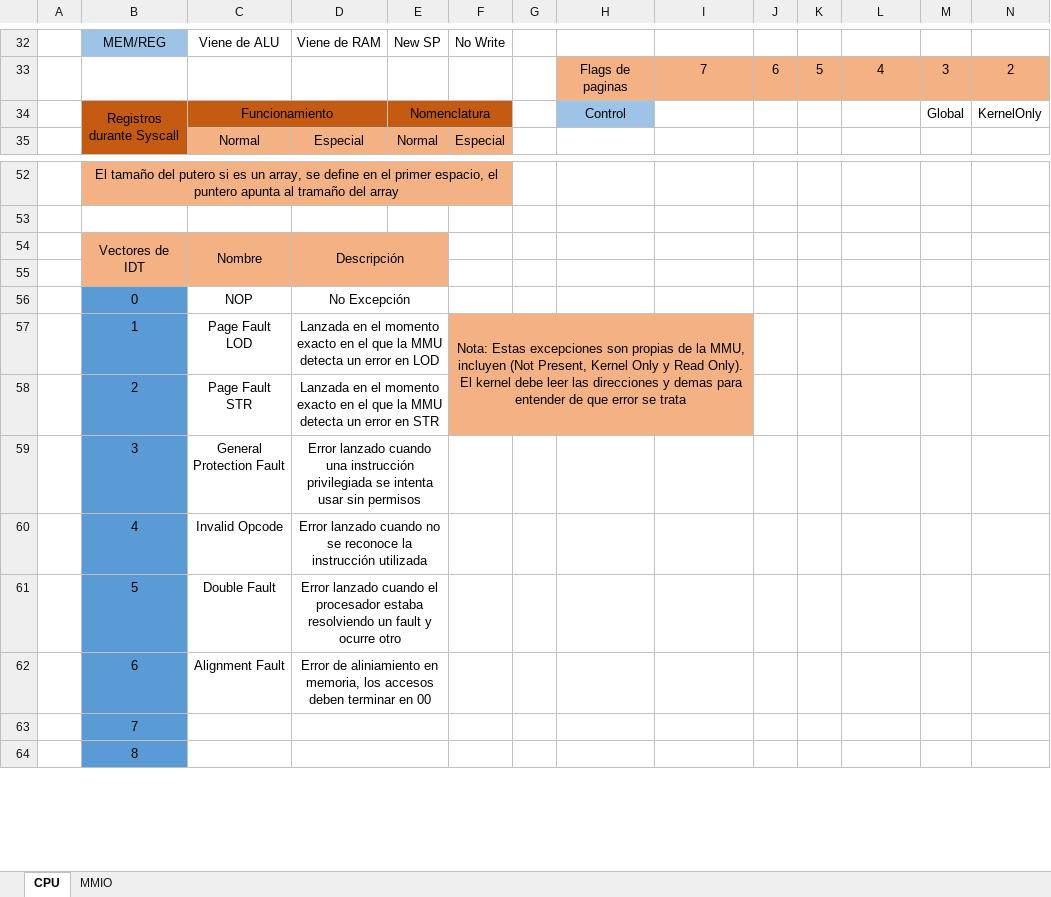
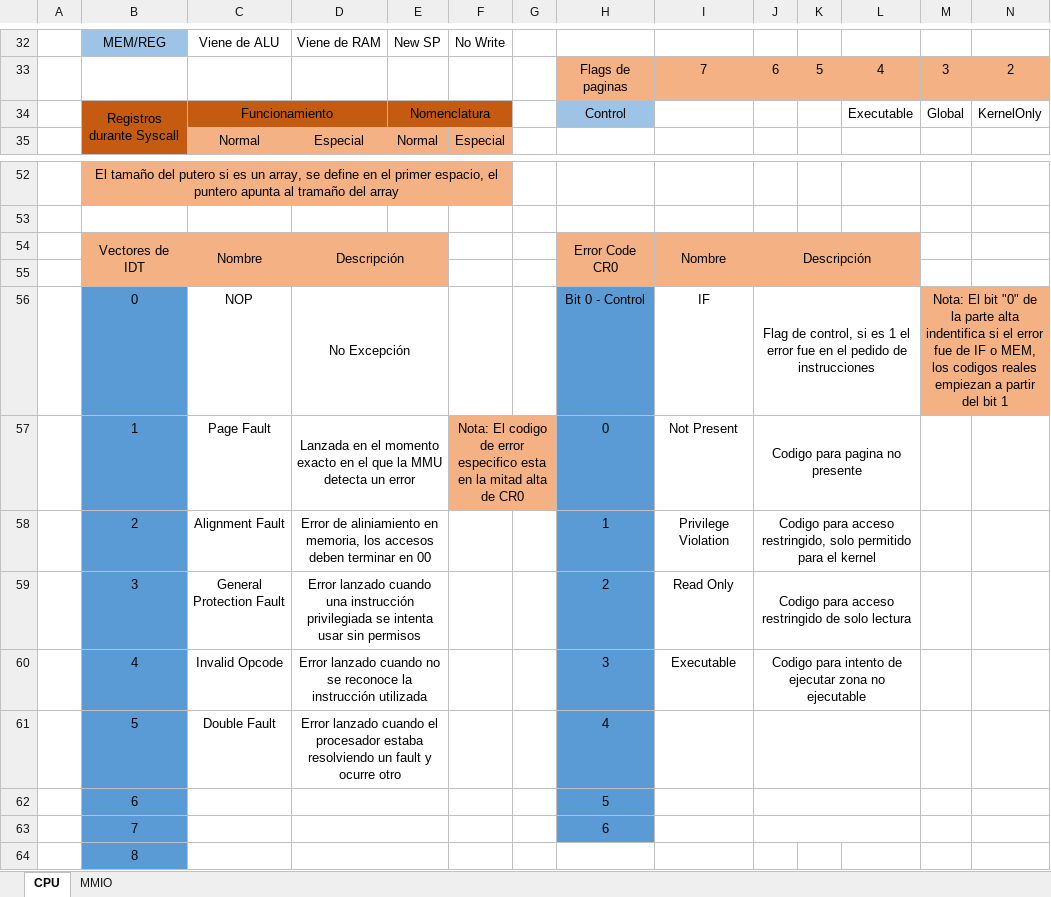
Before and after one commit to Licha-M/Procesador-32-bits, an Excel workbook: Inst.xlsx, sheet CPU, drawn as a sheet; only a part is shown, gaps mark what is left out; values as stored, in another font and other column widths than the file's, no borders; removed rows and columns are numbered as before the commit, all else as after; rows hold the shown columns only; the diff names each change by its address in the sheet, - before the commit and + after, or states it on an @@ line.

```diff
--- a/Inst.xlsx (sheet CPU)
+++ b/Inst.xlsx (sheet CPU)
-L34: (empty)
+L34: Executable
-H54: (empty)
+H54: Error Code CR0
-H54:L55 fill: none
+H54:L55 fill: #F4B183
+H54:H55 merged
-I54: (empty)
+I54: Nombre
+I54:I55 merged
-J54: (empty)
+J54: Descripción
+J54:L55 merged
-row 56:  | 0 | NOP | No Excepción
-row 57:  | 1 | Page Fault LOD | Lanzada en el momento exacto en el que la MMU detecta un error en LOD |  | Nota: Estas excepciones son propias de la MMU, incluyen (Not Present, Kernel Only y Read Only). El kernel debe leer las direcciones y demas para entender de que error se trata
-row 58:  | 2 | Page Fault STR | Lanzada en el momento exacto en el que la MMU detecta un error en STR
-row 59:  | 3 | General Protection Fault | Error lanzado cuando una instrucción privilegiada se intenta usar sin permisos
-row 60:  | 4 | Invalid Opcode | Error lanzado cuando no se reconoce la instrucción utilizada
+row 56:  | 0 | NOP | No Excepción |  |  |  | Bit 0 - Control | IF | Flag de control, si es 1 el error fue en el pedido de instrucciones |  |  | Nota: El bit "0" de la parte alta indentifica si el error fue de IF o MEM, los codigos reales empiezan a partir del bit 1
+row 57:  | 1 | Page Fault | Lanzada en el momento exacto en el que la MMU detecta un error |  | Nota: El codigo de error especifico esta en la mitad alta de CR0 |  | 0 | Not Present | Codigo para pagina no presente
+row 58:  | 2 | Alignment Fault | Error de aliniamiento en memoria, los accesos deben terminar en 00 |  |  |  | 1 | Privilege Violation | Codigo para acceso restringido, solo permitido para el kernel
+row 59:  | 3 | General Protection Fault | Error lanzado cuando una instrucción privilegiada se intenta usar sin permisos |  |  |  | 2 | Read Only | Codigo para acceso restringido de solo lectura
+row 60:  | 4 | Invalid Opcode | Error lanzado cuando no se reconoce la instrucción utilizada |  |  |  | 3 | Executable | Codigo para intento de ejecutar zona no ejecutable
-H61: (empty)
+H61: 4
-H61 fill: none
+H61 fill: #5B9BD5
+J61:L61 merged
-row 62:  | 6 | Alignment Fault | Error de aliniamiento en memoria, los accesos deben terminar en 00
-row 63:  | 7
+row 62:  | 6 |  |  |  |  |  | 5
+row 63:  | 7 |  |  |  |  |  | 6
```
Also changed, not shown: 1 other file.
